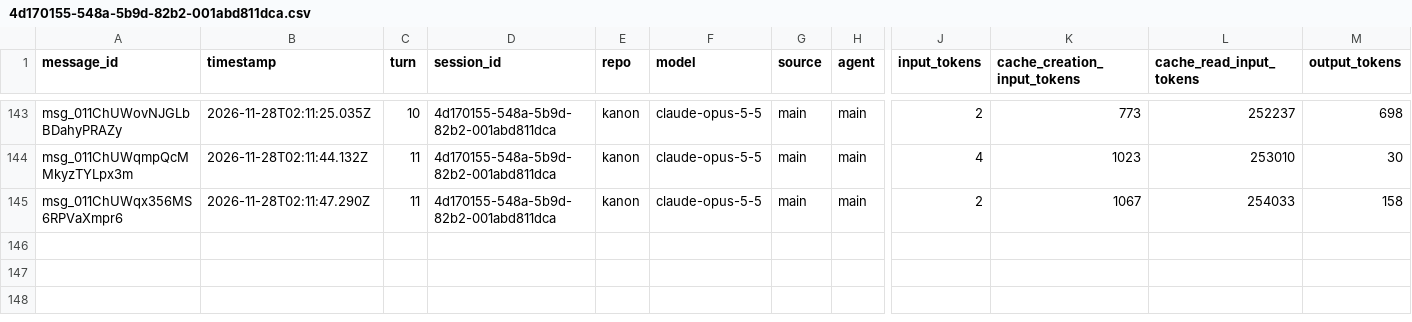
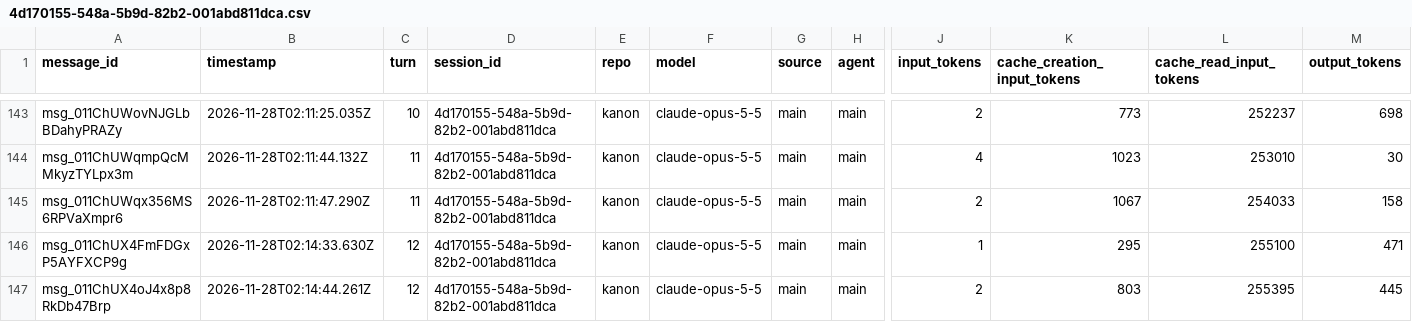
Before and after one commit to rhope-ops/90-161.Z, a CSV file: sessions/4d170155-548a-5b9d-82b2-001abd811dca.csv, drawn as a sheet; only a part is shown, gaps mark what is left out; rows hold the shown columns only; the diff names each change by its address in the sheet, - before the commit and + after, or states it on an @@ line.

```diff
--- a/sessions/4d170155-548a-5b9d-82b2-001abd811dca.csv
+++ b/sessions/4d170155-548a-5b9d-82b2-001abd811dca.csv
+row 146: msg_011ChUX4FmFDGxP5AYFXCP9g | 2026-11-28T02:14:33.630Z | 12 | 4d170155-548a-5b9d-82b2-001abd811dca | kanon | claude-opus-5-5 | main | main | 1 | 295 | 255100 | 471
+row 147: msg_011ChUX4oJ4x8p8RkDb47Brp | 2026-11-28T02:14:44.261Z | 12 | 4d170155-548a-5b9d-82b2-001abd811dca | kanon | claude-opus-5-5 | main | main | 2 | 803 | 255395 | 445
```
